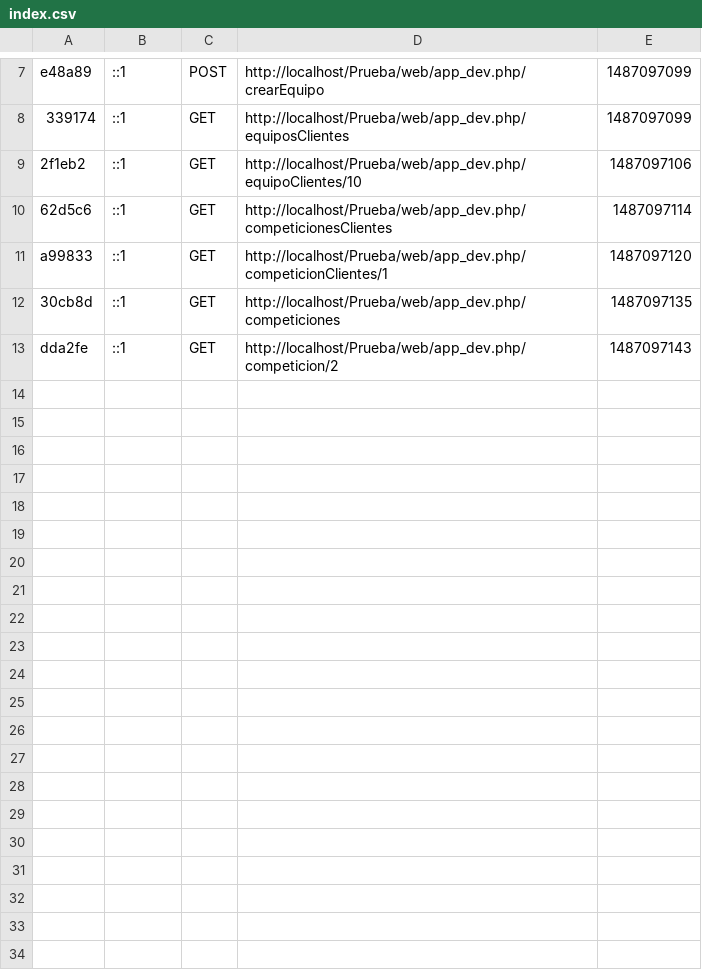
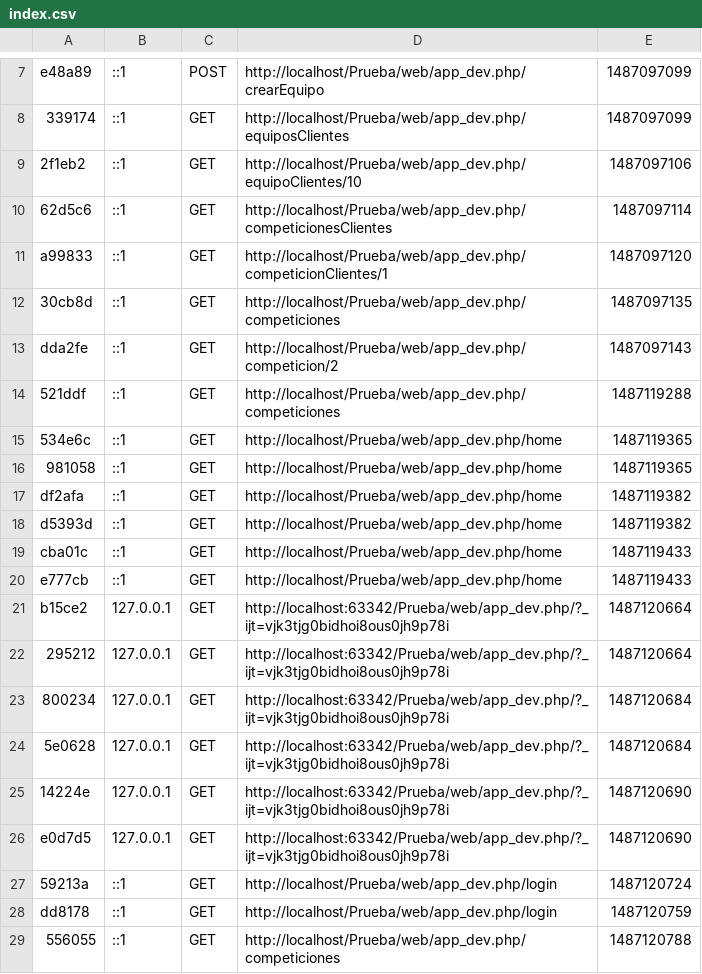
Before and after one commit to CarmeloRP93/Prueba, a CSV file: app/cache/dev/profiler/index.csv, drawn as a sheet; only a part is shown, gaps mark what is left out; the diff names each change by its address in the sheet, - before the commit and + after, or states it on an @@ line.

```diff
--- a/app/cache/dev/profiler/index.csv
+++ b/app/cache/dev/profiler/index.csv
+row 14: 521ddf | ::1 | GET | http://localhost/Prueba/web/app_dev.php/competiciones | 1487119288
+row 15: 534e6c | ::1 | GET | http://localhost/Prueba/web/app_dev.php/home | 1487119365
+row 16: 981058 | ::1 | GET | http://localhost/Prueba/web/app_dev.php/home | 1487119365
+row 17: df2afa | ::1 | GET | http://localhost/Prueba/web/app_dev.php/home | 1487119382
+row 18: d5393d | ::1 | GET | http://localhost/Prueba/web/app_dev.php/home | 1487119382
+row 19: cba01c | ::1 | GET | http://localhost/Prueba/web/app_dev.php/home | 1487119433
+row 20: e777cb | ::1 | GET | http://localhost/Prueba/web/app_dev.php/home | 1487119433
+row 21: b15ce2 | 127.0.0.1 | GET | http://localhost:63342/Prueba/web/app_dev.php/?_ijt=vjk3tjg0bidhoi8ous0jh9p78i | 1487120664
+row 22: 295212 | 127.0.0.1 | GET | http://localhost:63342/Prueba/web/app_dev.php/?_ijt=vjk3tjg0bidhoi8ous0jh9p78i | 1487120664
+row 23: 800234 | 127.0.0.1 | GET | http://localhost:63342/Prueba/web/app_dev.php/?_ijt=vjk3tjg0bidhoi8ous0jh9p78i | 1487120684
+row 24: 5e0628 | 127.0.0.1 | GET | http://localhost:63342/Prueba/web/app_dev.php/?_ijt=vjk3tjg0bidhoi8ous0jh9p78i | 1487120684
+row 25: 14224e | 127.0.0.1 | GET | http://localhost:63342/Prueba/web/app_dev.php/?_ijt=vjk3tjg0bidhoi8ous0jh9p78i | 1487120690
+row 26: e0d7d5 | 127.0.0.1 | GET | http://localhost:63342/Prueba/web/app_dev.php/?_ijt=vjk3tjg0bidhoi8ous0jh9p78i | 1487120690
+row 27: 59213a | ::1 | GET | http://localhost/Prueba/web/app_dev.php/login | 1487120724
+row 28: dd8178 | ::1 | GET | http://localhost/Prueba/web/app_dev.php/login | 1487120759
+row 29: 556055 | ::1 | GET | http://localhost/Prueba/web/app_dev.php/competiciones | 1487120788
```
Also changed, not shown: 36 other files.
